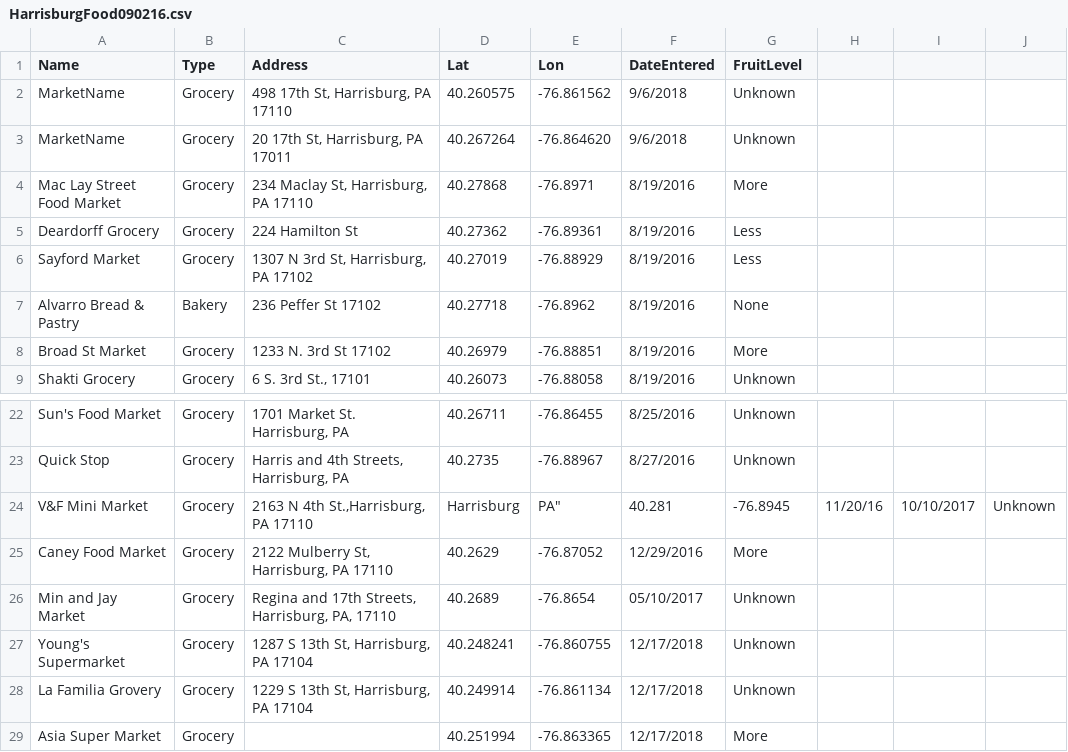
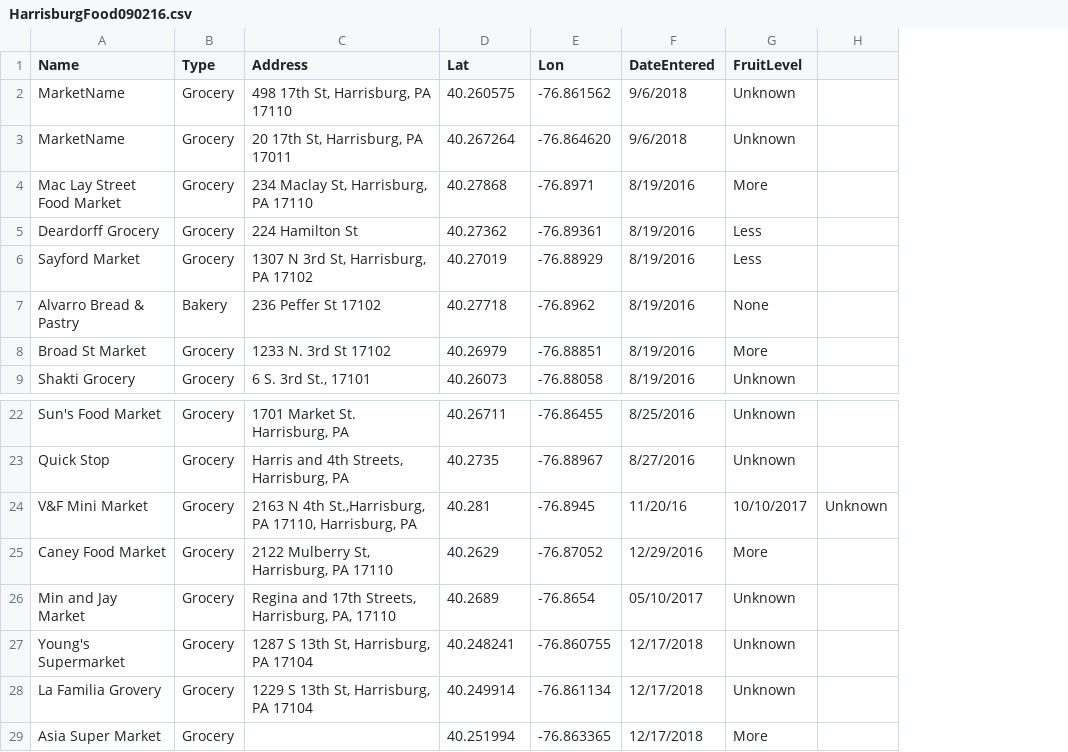
Before and after one commit to bac3917/Harrisburg-Food, a CSV file: HarrisburgFood090216.csv, drawn as a sheet; only a part is shown, gaps mark what is left out; the diff names each change by its address in the sheet, - before the commit and + after, or states it on an @@ line.

Commit message:
Update HarrisburgFood090216.csv

```diff
--- a/HarrisburgFood090216.csv
+++ b/HarrisburgFood090216.csv
-column H, row 24: 11/20/16
-column I, row 24: 10/10/2017
-C24 (Address): 2163 N 4th St.,Harrisburg, PA 17110
+C24 (Address): 2163 N 4th St.,Harrisburg, PA 17110, Harrisburg, PA
-D24 (Lat): Harrisburg
+D24 (Lat): 40.281
-E24 (Lon): PA"
+E24 (Lon): -76.8945
-F24 (DateEntered): 40.281
+F24 (DateEntered): 11/20/16
-G24 (FruitLevel): -76.8945
+G24 (FruitLevel): 10/10/2017
```
